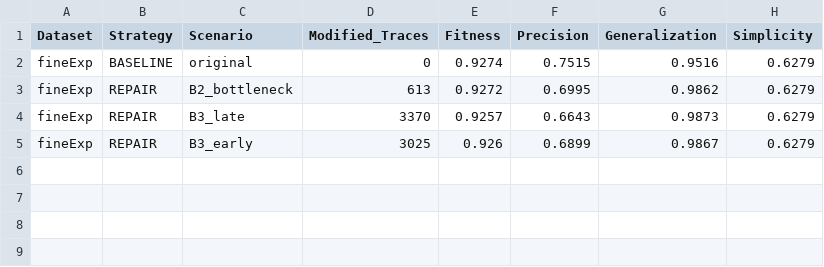
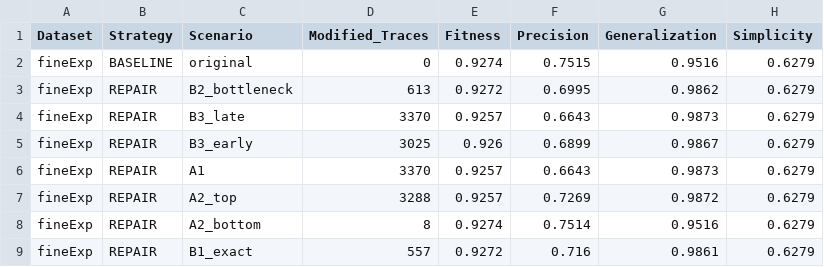
Before and after one commit to Gabri2023/BigData-Analytics, a CSV file: results/experiments_matrix.csv, drawn as a sheet; the diff names each change by its address in the sheet, - before the commit and + after, or states it on an @@ line.

Commit message:
resuts tutti scenari

```diff
--- a/results/experiments_matrix.csv
+++ b/results/experiments_matrix.csv
+row 6: fineExp | REPAIR | A1 | 3370 | 0.9257 | 0.6643 | 0.9873 | 0.6279
+row 7: fineExp | REPAIR | A2_top | 3288 | 0.9257 | 0.7269 | 0.9872 | 0.6279
+row 8: fineExp | REPAIR | A2_bottom | 8 | 0.9274 | 0.7514 | 0.9516 | 0.6279
+row 9: fineExp | REPAIR | B1_exact | 557 | 0.9272 | 0.716 | 0.9861 | 0.6279
```
